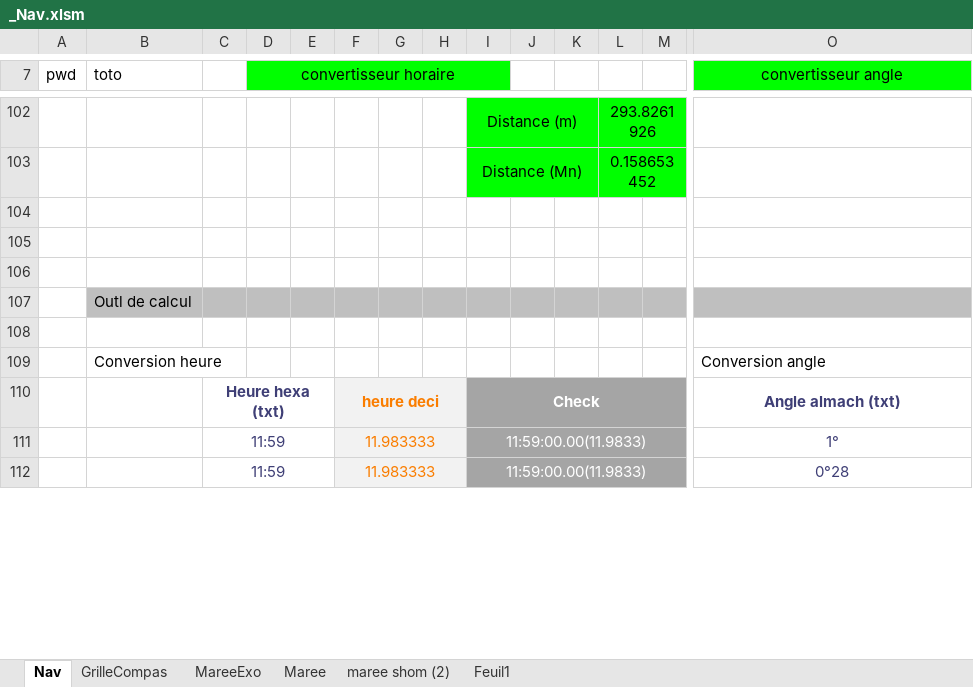
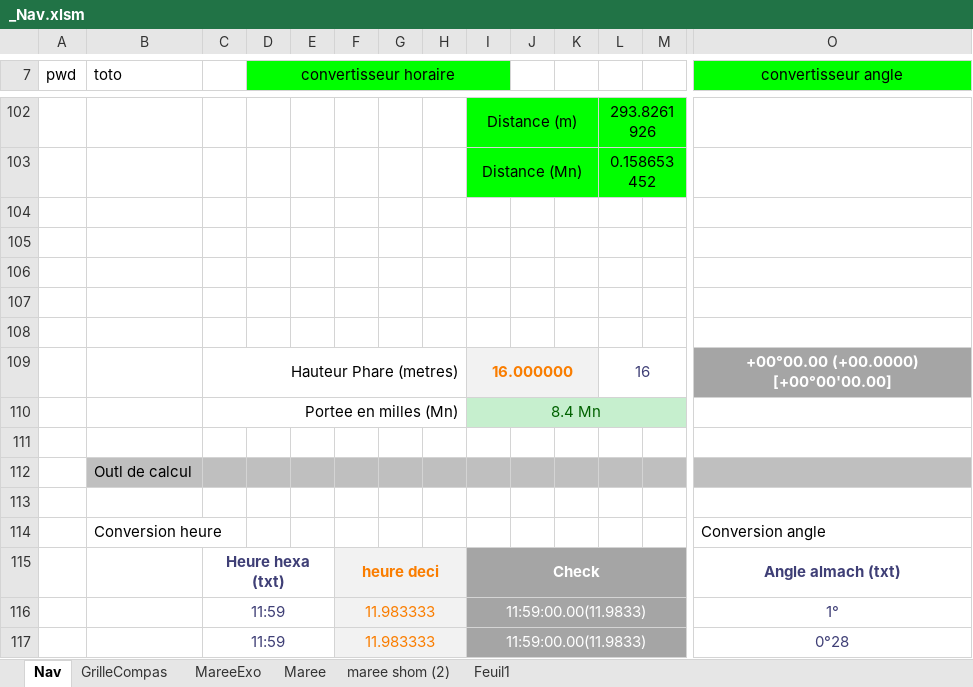
Before and after one commit to Nounours31/NavigationBateau, an Excel workbook: ProjetXLS/_Nav.xlsm, sheet Nav, drawn as a sheet; only a part is shown, gaps mark what is left out; values as stored, in another font and other column widths than the file's, no borders; charts and pictures not drawn; rows hold the shown columns only; the diff names each change by its address in the sheet, - before the commit and + after, or states it on an @@ line.

```diff
--- a/ProjetXLS/_Nav.xlsm (sheet Nav)
+++ b/ProjetXLS/_Nav.xlsm (sheet Nav)
+row 107: (empty)
+row 108: (empty)
+row 109:  |  | Hauteur Phare (metres) |  |  |  |  |  | 16.000000 |  |  | 16 |  | +00°00.00 (+00.0000) [+00°00'00.00]
+row 110:  |  | Portee en milles (Mn) |  |  |  |  |  | 8.4 Mn
+row 111: (empty)
```
Also changed, not shown: sheet Maree, charts or pictures, ProjetXLS/JournalDeBord/JournalDeBord.xlsx, 1 other file.
